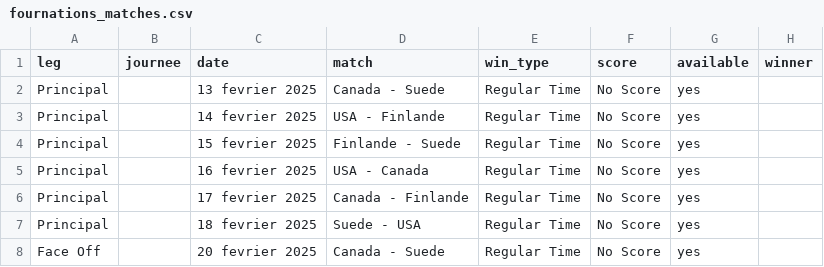
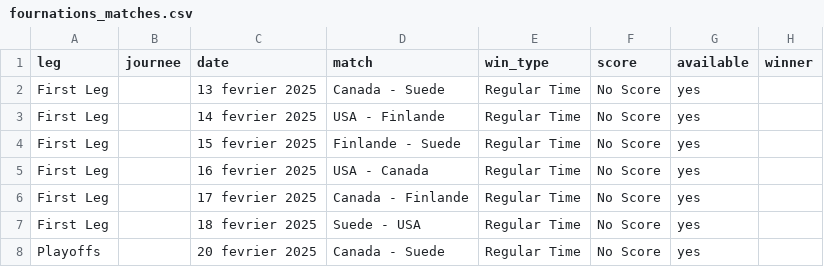
Before and after one commit to MauriceToast/Python_main, a CSV file: fournations_matches.csv, drawn as a sheet.

Commit message:
Update fournations_matches.csv

```diff
--- a/fournations_matches.csv
+++ b/fournations_matches.csv
@@ -1,8 +1,8 @@
 leg,journee,date,match,win_type,score,available,winner
-Principal,,13 fevrier 2025,Canada - Suede,Regular Time,No Score,yes,
-Principal,,14 fevrier 2025,USA - Finlande,Regular Time,No Score,yes,
-Principal,,15 fevrier 2025,Finlande - Suede,Regular Time,No Score,yes,
-Principal,,16 fevrier 2025,USA - Canada,Regular Time,No Score,yes,
-Principal,,17 fevrier 2025,Canada - Finlande,Regular Time,No Score,yes,
-Principal,,18 fevrier 2025,Suede - USA,Regular Time,No Score,yes,
-Face Off,,20 fevrier 2025,Canada - Suede,Regular Time,No Score,yes,
+First Leg,,13 fevrier 2025,Canada - Suede,Regular Time,No Score,yes,
+First Leg,,14 fevrier 2025,USA - Finlande,Regular Time,No Score,yes,
+First Leg,,15 fevrier 2025,Finlande - Suede,Regular Time,No Score,yes,
+First Leg,,16 fevrier 2025,USA - Canada,Regular Time,No Score,yes,
+First Leg,,17 fevrier 2025,Canada - Finlande,Regular Time,No Score,yes,
+First Leg,,18 fevrier 2025,Suede - USA,Regular Time,No Score,yes,
+Playoffs,,20 fevrier 2025,Canada - Suede,Regular Time,No Score,yes,
```
